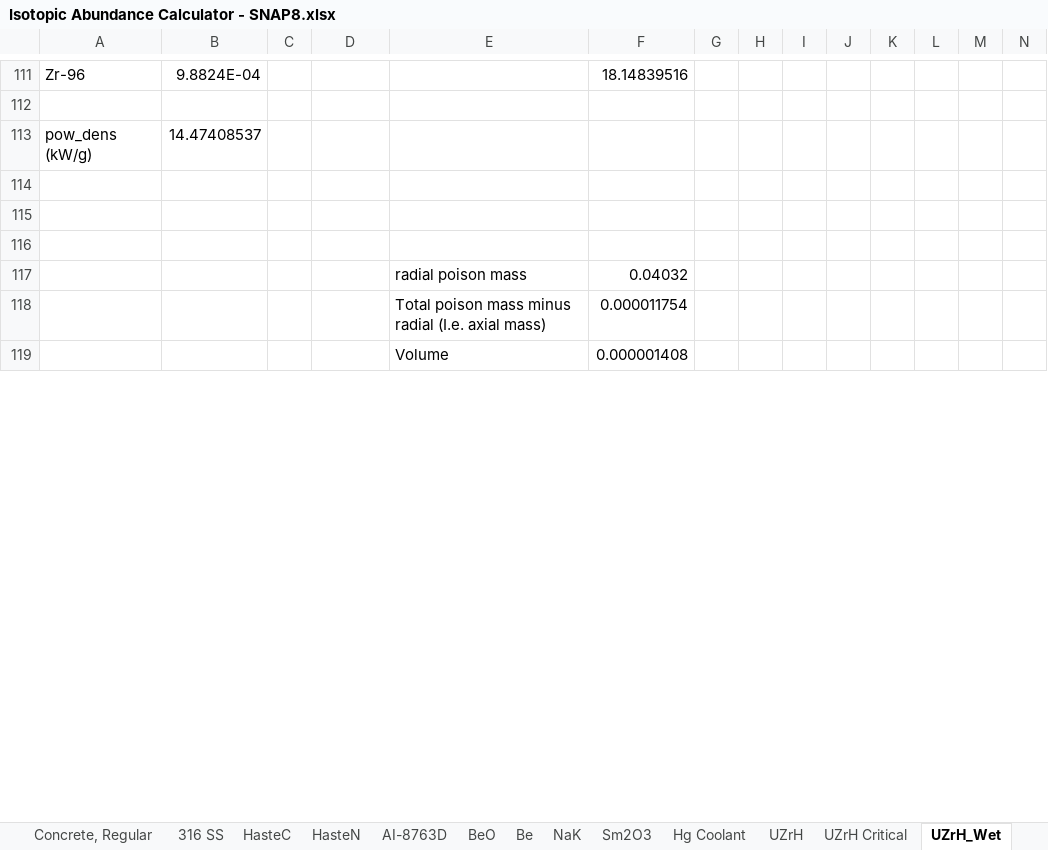
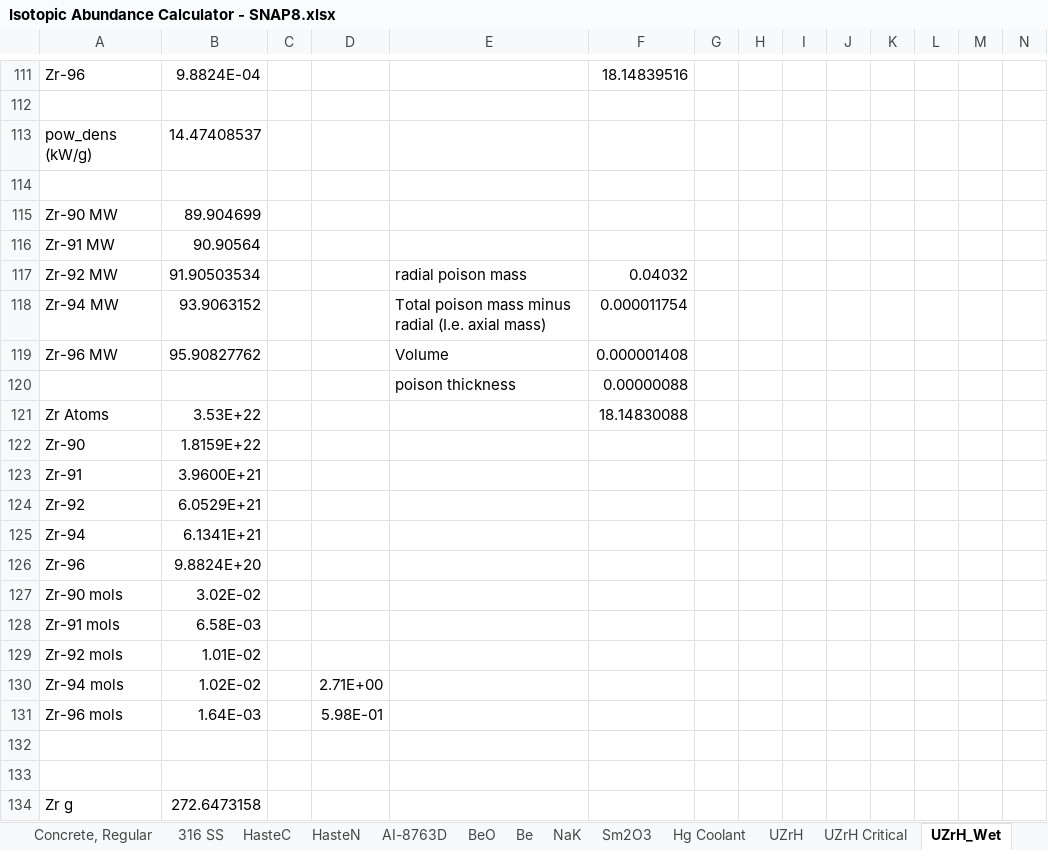
Before and after one commit to CORE-GATECH-GROUP/SNAP-REACTORS, an Excel workbook: snapReactors/reference_calc/Isotopic Abundance Calculator - SNAP8.xlsx, sheet UZrH_Wet, drawn as a sheet; only a part is shown, gaps mark what is left out; values as stored, in another font and other column widths than the file's, no borders; removed rows and columns are numbered as before the commit, all else as after; rows hold the shown columns only; the diff covers the shown part only; the diff names each change by its address in the sheet, - before the commit and + after, or states it on an @@ line.

```diff
--- a/snapReactors/reference_calc/Isotopic Abundance Calculator - SNAP8.xlsx (sheet UZrH_Wet)
+++ b/snapReactors/reference_calc/Isotopic Abundance Calculator - SNAP8.xlsx (sheet UZrH_Wet)
+row 115: Zr-90 MW | 89.904699
+row 116: Zr-91 MW | 90.90564
+row 117: Zr-92 MW | 91.90503534 |  |  | radial poison mass | 0.04032
+row 118: Zr-94 MW | 93.9063152 |  |  | Total poison mass minus radial (I.e. axial mass) | 0.000011754
+row 119: Zr-96 MW | 95.90827762 |  |  | Volume | 0.000001408
+row 120:  |  |  |  | poison thickness | 0.00000088
+row 121: Zr Atoms | 3.53E+22 |  |  |  | 18.14830088
+row 122: Zr-90 | 1.8159E+22
+row 123: Zr-91 | 3.9600E+21
+row 124: Zr-92 | 6.0529E+21
+row 125: Zr-94 | 6.1341E+21
+row 126: Zr-96 | 9.8824E+20
+row 127: Zr-90 mols | 3.02E-02
+row 128: Zr-91 mols | 6.58E-03
+row 129: Zr-92 mols | 1.01E-02
+row 130: Zr-94 mols | 1.02E-02 |  | 2.71E+00
+row 131: Zr-96 mols | 1.64E-03 |  | 5.98E-01
-row 117:  |  |  |  | radial poison mass | 0.04032
-row 118:  |  |  |  | Total poison mass minus radial (I.e. axial mass) | 0.000011754
-row 119:  |  |  |  | Volume | 0.000001408
+row 134: Zr g | 272.6473158
```
Also changed, not shown: 10 added rows and 3 edited cells elsewhere in this sheet, 2 other files.
